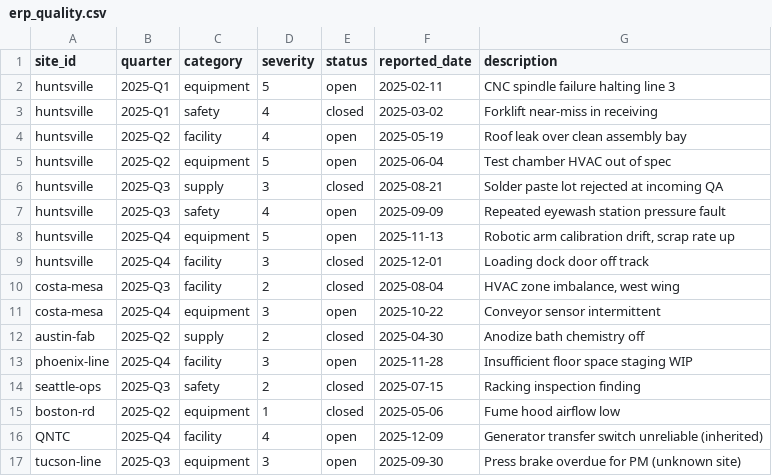
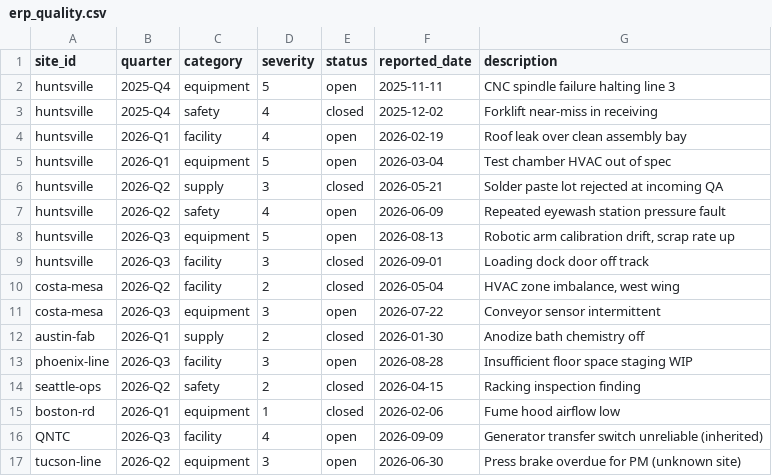
Before and after one commit to AndrewC0926/facilities-intelligence-platform, a CSV file: seeds/erp_quality.csv, drawn as a sheet.

```diff
--- a/seeds/erp_quality.csv
+++ b/seeds/erp_quality.csv
@@ -1,17 +1,17 @@
 site_id,quarter,category,severity,status,reported_date,description
-huntsville,2025-Q1,equipment,5,open,2025-02-11,CNC spindle failure halting line 3
-huntsville,2025-Q1,safety,4,closed,2025-03-02,Forklift near-miss in receiving
-huntsville,2025-Q2,facility,4,open,2025-05-19,Roof leak over clean assembly bay
-huntsville,2025-Q2,equipment,5,open,2025-06-04,Test chamber HVAC out of spec
-huntsville,2025-Q3,supply,3,closed,2025-08-21,Solder paste lot rejected at incoming QA
-huntsville,2025-Q3,safety,4,open,2025-09-09,Repeated eyewash station pressure fault
-huntsville,2025-Q4,equipment,5,open,2025-11-13,"Robotic arm calibration drift, scrap rate up"
-huntsville,2025-Q4,facility,3,closed,2025-12-01,Loading dock door off track
-costa-mesa,2025-Q3,facility,2,closed,2025-08-04,"HVAC zone imbalance, west wing"
-costa-mesa,2025-Q4,equipment,3,open,2025-10-22,Conveyor sensor intermittent
-austin-fab,2025-Q2,supply,2,closed,2025-04-30,Anodize bath chemistry off
-phoenix-line,2025-Q4,facility,3,open,2025-11-28,Insufficient floor space staging WIP
-seattle-ops,2025-Q3,safety,2,closed,2025-07-15,Racking inspection finding
-boston-rd,2025-Q2,equipment,1,closed,2025-05-06,Fume hood airflow low
-QNTC,2025-Q4,facility,4,open,2025-12-09,Generator transfer switch unreliable (inherited)
-tucson-line,2025-Q3,equipment,3,open,2025-09-30,Press brake overdue for PM (unknown site)
+huntsville,2025-Q4,equipment,5,open,2025-11-11,CNC spindle failure halting line 3
+huntsville,2025-Q4,safety,4,closed,2025-12-02,Forklift near-miss in receiving
+huntsville,2026-Q1,facility,4,open,2026-02-19,Roof leak over clean assembly bay
+huntsville,2026-Q1,equipment,5,open,2026-03-04,Test chamber HVAC out of spec
+huntsville,2026-Q2,supply,3,closed,2026-05-21,Solder paste lot rejected at incoming QA
+huntsville,2026-Q2,safety,4,open,2026-06-09,Repeated eyewash station pressure fault
+huntsville,2026-Q3,equipment,5,open,2026-08-13,"Robotic arm calibration drift, scrap rate up"
+huntsville,2026-Q3,facility,3,closed,2026-09-01,Loading dock door off track
+costa-mesa,2026-Q2,facility,2,closed,2026-05-04,"HVAC zone imbalance, west wing"
+costa-mesa,2026-Q3,equipment,3,open,2026-07-22,Conveyor sensor intermittent
+austin-fab,2026-Q1,supply,2,closed,2026-01-30,Anodize bath chemistry off
+phoenix-line,2026-Q3,facility,3,open,2026-08-28,Insufficient floor space staging WIP
+seattle-ops,2026-Q2,safety,2,closed,2026-04-15,Racking inspection finding
+boston-rd,2026-Q1,equipment,1,closed,2026-02-06,Fume hood airflow low
+QNTC,2026-Q3,facility,4,open,2026-09-09,Generator transfer switch unreliable (inherited)
+tucson-line,2026-Q2,equipment,3,open,2026-06-30,Press brake overdue for PM (unknown site)
```
Also changed, not shown: seeds/actions.csv, seeds/hris_export.csv, 16 other files.
